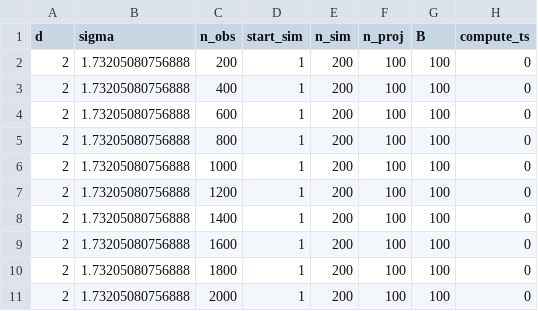
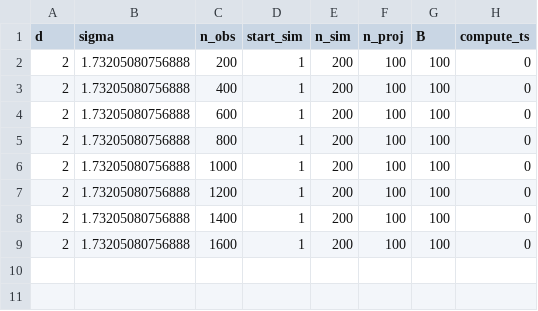
Before and after one commit to RobinMDunn/LogConcaveUniv, a CSV file: sim_params/new_example/fully_NP_randproj_params.csv, drawn as a sheet; the diff names each change by its address in the sheet, - before the commit and + after, or states it on an @@ line.

Commit message:
Update sim params

```diff
--- a/sim_params/new_example/fully_NP_randproj_params.csv
+++ b/sim_params/new_example/fully_NP_randproj_params.csv
-row 10: 2 | 1.73205080756888 | 1800 | 1 | 200 | 100 | 100 | 0
-row 11: 2 | 1.73205080756888 | 2000 | 1 | 200 | 100 | 100 | 0
```
Also changed, not shown: sim_params/new_example/full_oracle_ddim_params.csv, sim_params/new_example/partial_oracle_ddim_params.csv, 1 other file.
